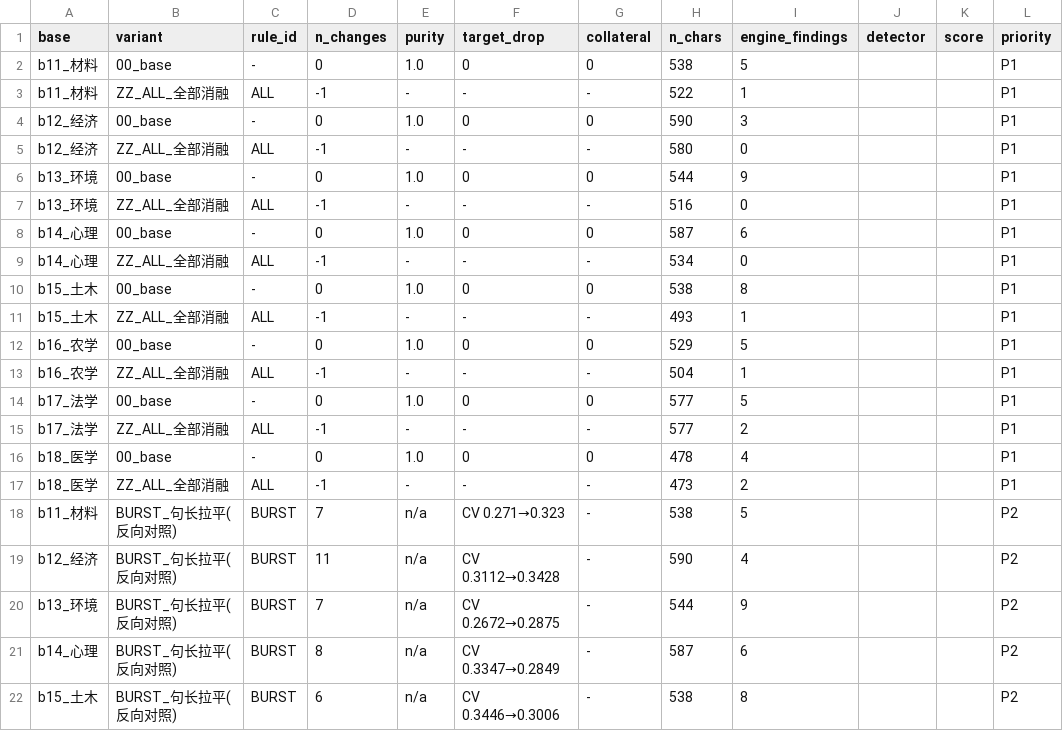
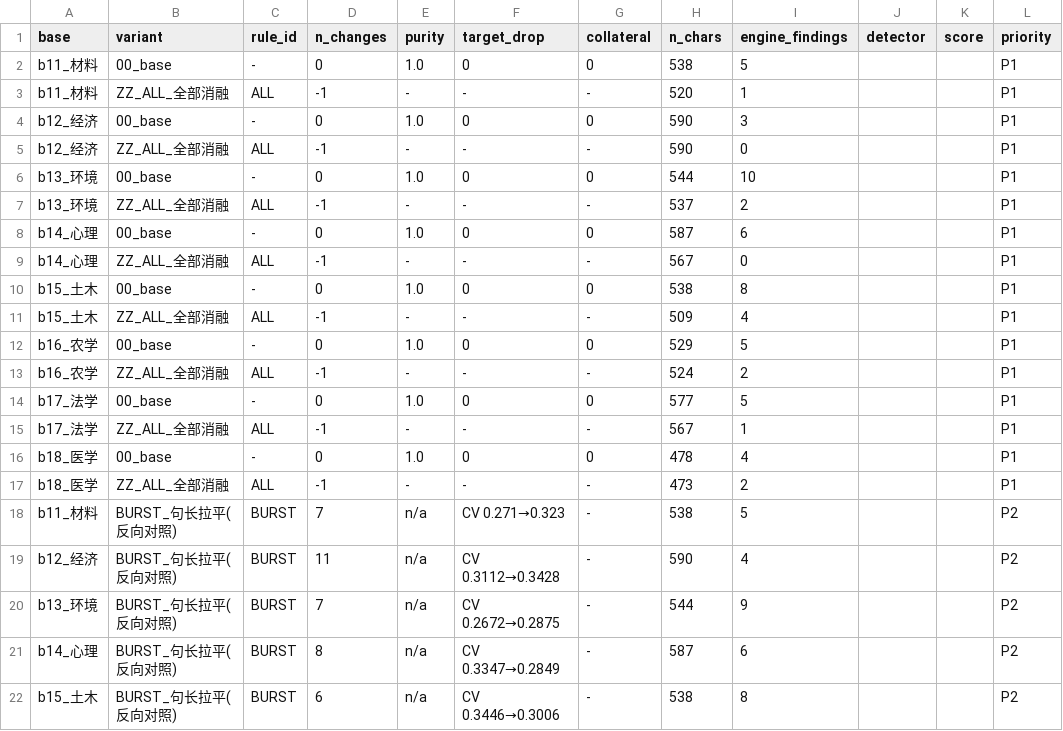
Before and after one commit to JudeHashBrown/aigc-reduction-research, a CSV file: probe/out/manifest.csv, drawn as a sheet; only a part is shown; the diff covers the shown part only.

```diff
--- a/probe/out/manifest.csv
+++ b/probe/out/manifest.csv
@@ -2,15 +2,15 @@
 b11_材料,00_base,-,0,1.0,0,0,538,5,,,P1
-b11_材料,ZZ_ALL_全部消融,ALL,-1,-,-,-,522,1,,,P1
+b11_材料,ZZ_ALL_全部消融,ALL,-1,-,-,-,520,1,,,P1
 b12_经济,00_base,-,0,1.0,0,0,590,3,,,P1
-b12_经济,ZZ_ALL_全部消融,ALL,-1,-,-,-,580,0,,,P1
-b13_环境,00_base,-,0,1.0,0,0,544,9,,,P1
-b13_环境,ZZ_ALL_全部消融,ALL,-1,-,-,-,516,0,,,P1
+b12_经济,ZZ_ALL_全部消融,ALL,-1,-,-,-,590,0,,,P1
+b13_环境,00_base,-,0,1.0,0,0,544,10,,,P1
+b13_环境,ZZ_ALL_全部消融,ALL,-1,-,-,-,537,2,,,P1
 b14_心理,00_base,-,0,1.0,0,0,587,6,,,P1
-b14_心理,ZZ_ALL_全部消融,ALL,-1,-,-,-,534,0,,,P1
+b14_心理,ZZ_ALL_全部消融,ALL,-1,-,-,-,567,0,,,P1
 b15_土木,00_base,-,0,1.0,0,0,538,8,,,P1
-b15_土木,ZZ_ALL_全部消融,ALL,-1,-,-,-,493,1,,,P1
+b15_土木,ZZ_ALL_全部消融,ALL,-1,-,-,-,509,4,,,P1
 b16_农学,00_base,-,0,1.0,0,0,529,5,,,P1
-b16_农学,ZZ_ALL_全部消融,ALL,-1,-,-,-,504,1,,,P1
+b16_农学,ZZ_ALL_全部消融,ALL,-1,-,-,-,524,2,,,P1
 b17_法学,00_base,-,0,1.0,0,0,577,5,,,P1
-b17_法学,ZZ_ALL_全部消融,ALL,-1,-,-,-,577,2,,,P1
+b17_法学,ZZ_ALL_全部消融,ALL,-1,-,-,-,567,1,,,P1
 b18_医学,00_base,-,0,1.0,0,0,478,4,,,P1
```
Also changed, not shown: 1 added row, 3 removed rows and 13 edited cells elsewhere in this file, 21 other files.
